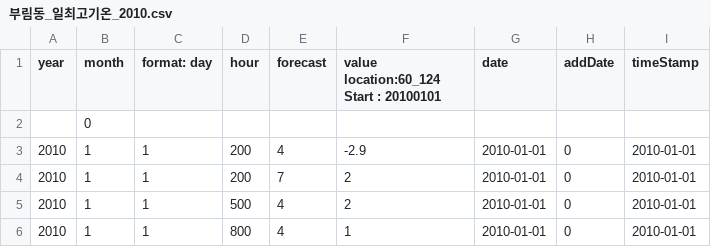
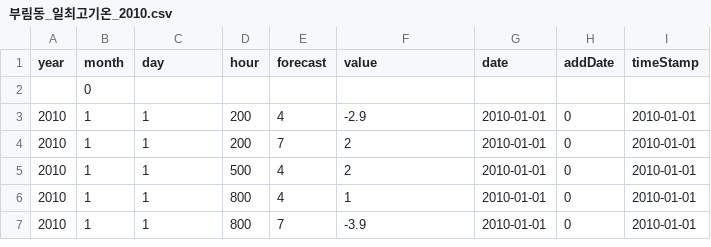
Before and after one commit to jrary/DataScienceTermProject, a CSV file: src/assets/input/2010/부림동_일최고기온_2010.csv, drawn as a sheet; only a part is shown; the shorter side is filled out with more unchanged rows.

```diff
--- a/src/assets/input/2010/부림동_일최고기온_2010.csv
+++ b/src/assets/input/2010/부림동_일최고기온_2010.csv
@@ -1,2 +1,2 @@
-year,month, format: day,hour,forecast,value  location:60_124 Start : 20100101 ,date,addDate,timeStamp
+year,month,day,hour,forecast,value,date,addDate,timeStamp
 ,0,,,,,,,
```
Also changed, not shown: src/assets/input/2009/부림동_일최고기온_2009.csv, src/assets/input/2009/부림동_일최저기온_2009.csv, 22 other files.
